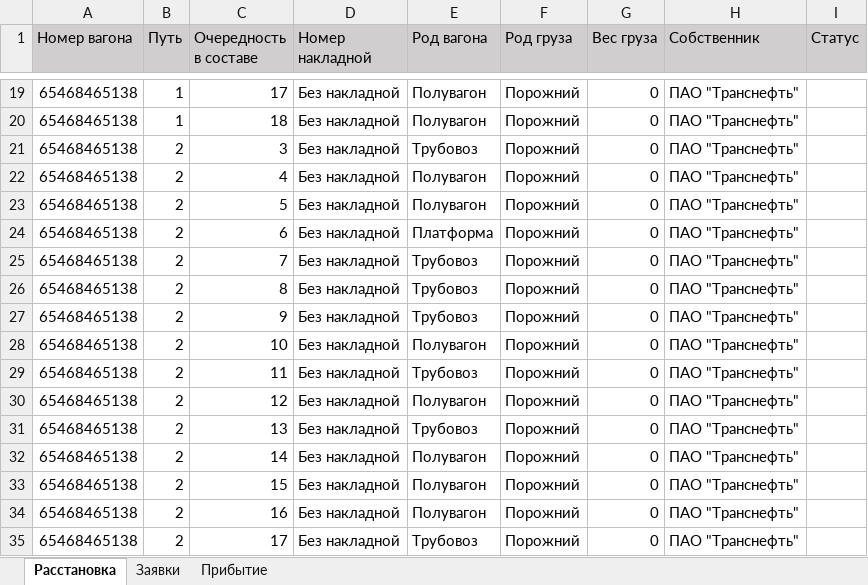
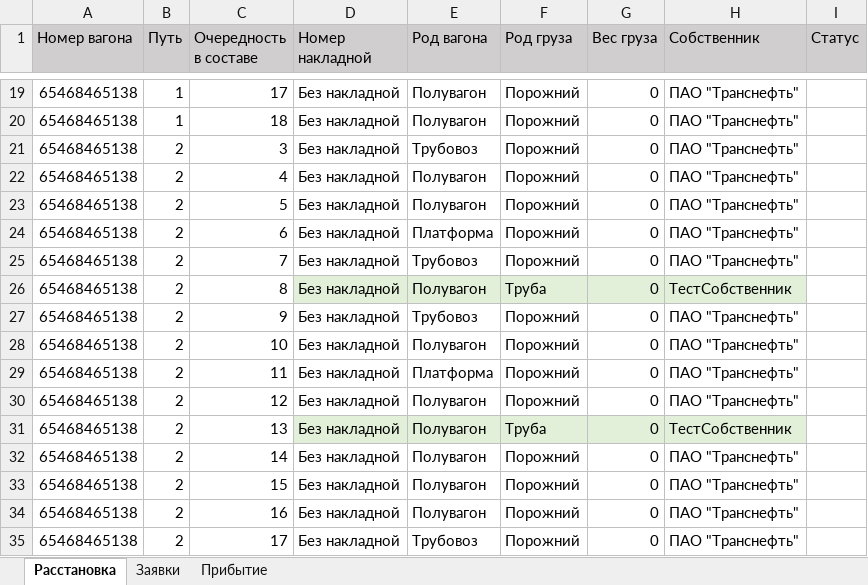
Before and after one commit to Mrakobeznt/zd_station, an Excel workbook: motmos_zd/Исходные данные.xlsx, sheet Расстановка, drawn as a sheet; only a part is shown, gaps mark what is left out; values as stored, in another font and other column widths than the file's, no borders; the diff names each change by its address in the sheet, - before the commit and + after, or states it on an @@ line.

```diff
--- a/motmos_zd/Исходные данные.xlsx (sheet Расстановка)
+++ b/motmos_zd/Исходные данные.xlsx (sheet Расстановка)
-D26:H26 fill: none
+D26:H26 fill: #E2F0D9
-E26 (Род вагона): Трубовоз
+E26 (Род вагона): Полувагон
-F26 (Род груза): Порожний
+F26 (Род груза): Труба
-H26 (Собственник): ПАО "Транснефть"
+H26 (Собственник): ТестСобственник
-E29 (Род вагона): Трубовоз
+E29 (Род вагона): Платформа
-D31:H31 fill: none
+D31:H31 fill: #E2F0D9
-E31 (Род вагона): Трубовоз
+E31 (Род вагона): Полувагон
-F31 (Род груза): Порожний
+F31 (Род груза): Труба
-H31 (Собственник): ПАО "Транснефть"
+H31 (Собственник): ТестСобственник
```
Also changed, not shown: sheet Заявки, 1 other file.
